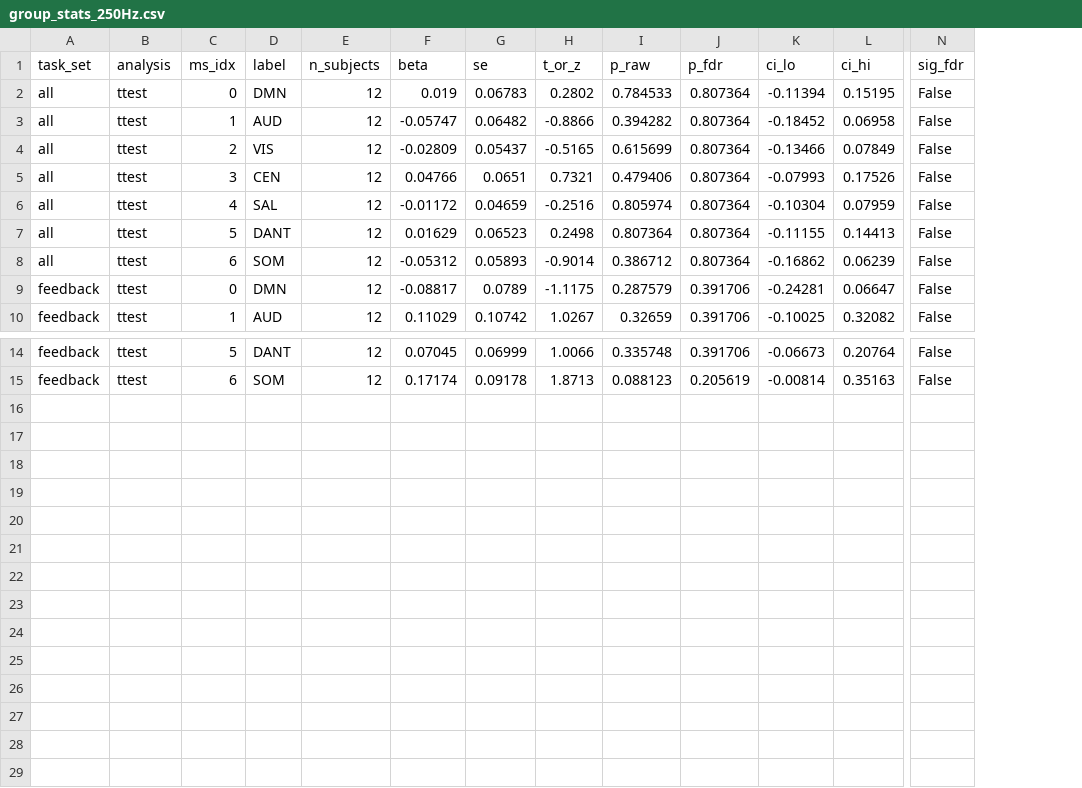
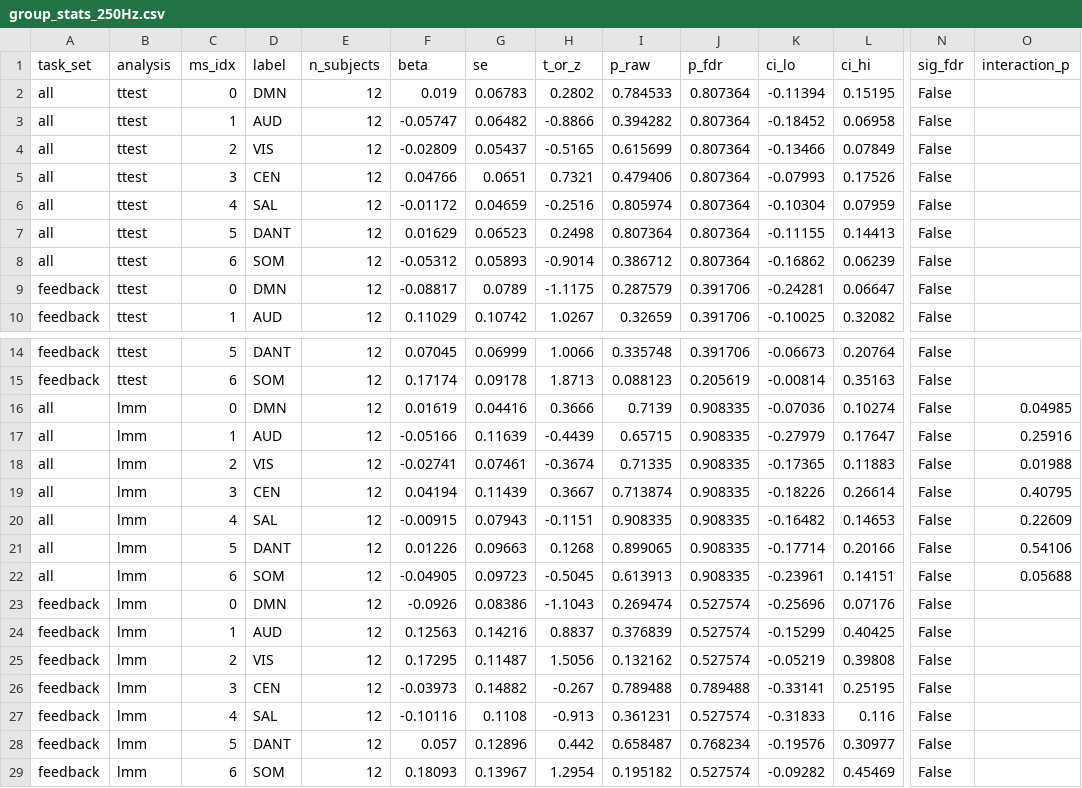
Before and after one commit to cccbauer/microstate_pda, a CSV file: results/stats/group_stats_250Hz.csv, drawn as a sheet; only a part is shown, gaps mark what is left out; rows hold the shown columns only; the diff names each change by its address in the sheet, - before the commit and + after, or states it on an @@ line.

```diff
--- a/results/stats/group_stats_250Hz.csv
+++ b/results/stats/group_stats_250Hz.csv
+column O (interaction_p), empty
+row 16: all | lmm | 0 | DMN | 12 | 0.01619 | 0.04416 | 0.3666 | 0.7139 | 0.908335 | -0.07036 | 0.10274 | False | 0.04985
+row 17: all | lmm | 1 | AUD | 12 | -0.05166 | 0.11639 | -0.4439 | 0.65715 | 0.908335 | -0.27979 | 0.17647 | False | 0.25916
+row 18: all | lmm | 2 | VIS | 12 | -0.02741 | 0.07461 | -0.3674 | 0.71335 | 0.908335 | -0.17365 | 0.11883 | False | 0.01988
+row 19: all | lmm | 3 | CEN | 12 | 0.04194 | 0.11439 | 0.3667 | 0.713874 | 0.908335 | -0.18226 | 0.26614 | False | 0.40795
+row 20: all | lmm | 4 | SAL | 12 | -0.00915 | 0.07943 | -0.1151 | 0.908335 | 0.908335 | -0.16482 | 0.14653 | False | 0.22609
+row 21: all | lmm | 5 | DANT | 12 | 0.01226 | 0.09663 | 0.1268 | 0.899065 | 0.908335 | -0.17714 | 0.20166 | False | 0.54106
+row 22: all | lmm | 6 | SOM | 12 | -0.04905 | 0.09723 | -0.5045 | 0.613913 | 0.908335 | -0.23961 | 0.14151 | False | 0.05688
+row 23: feedback | lmm | 0 | DMN | 12 | -0.0926 | 0.08386 | -1.1043 | 0.269474 | 0.527574 | -0.25696 | 0.07176 | False
+row 24: feedback | lmm | 1 | AUD | 12 | 0.12563 | 0.14216 | 0.8837 | 0.376839 | 0.527574 | -0.15299 | 0.40425 | False
+row 25: feedback | lmm | 2 | VIS | 12 | 0.17295 | 0.11487 | 1.5056 | 0.132162 | 0.527574 | -0.05219 | 0.39808 | False
+row 26: feedback | lmm | 3 | CEN | 12 | -0.03973 | 0.14882 | -0.267 | 0.789488 | 0.789488 | -0.33141 | 0.25195 | False
+row 27: feedback | lmm | 4 | SAL | 12 | -0.10116 | 0.1108 | -0.913 | 0.361231 | 0.527574 | -0.31833 | 0.116 | False
+row 28: feedback | lmm | 5 | DANT | 12 | 0.057 | 0.12896 | 0.442 | 0.658487 | 0.768234 | -0.19576 | 0.30977 | False
+row 29: feedback | lmm | 6 | SOM | 12 | 0.18093 | 0.13967 | 1.2954 | 0.195182 | 0.527574 | -0.09282 | 0.45469 | False
```
Also changed, not shown: 4 other files.
